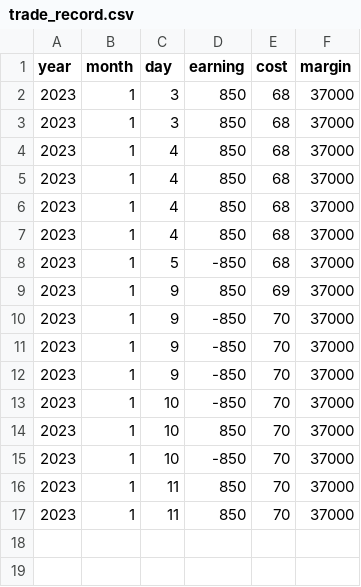
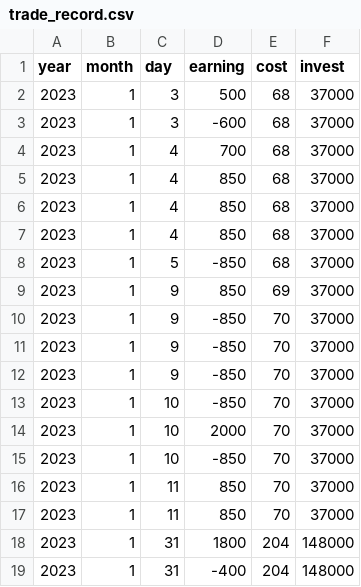
Before and after one commit to Tzu-An/risk_management, a CSV file: test_data/trade_record.csv, drawn as a sheet.

Commit message:
Update test case and modify the algorithm about the estimation of allowed investment volume

```diff
--- a/test_data/trade_record.csv
+++ b/test_data/trade_record.csv
@@ -1,5 +1,5 @@
-year,month,day,earning,cost,margin
-2023,1,3,850,68,37000
-2023,1,3,850,68,37000
-2023,1,4,850,68,37000
+year,month,day,earning,cost,invest
+2023,1,3,500,68,37000
+2023,1,3,-600,68,37000
+2023,1,4,700,68,37000
 2023,1,4,850,68,37000
@@ -13,3 +13,3 @@ year,month,day,earning,cost,margin
 2023,1,10,-850,70,37000
-2023,1,10,850,70,37000
+2023,1,10,2000,70,37000
 2023,1,10,-850,70,37000
@@ -17 +17,3 @@ year,month,day,earning,cost,margin
 2023,1,11,850,70,37000
+2023,1,31,1800,204,148000
+2023,1,31,-400,204,148000
```
Also changed, not shown: 2 other files.
